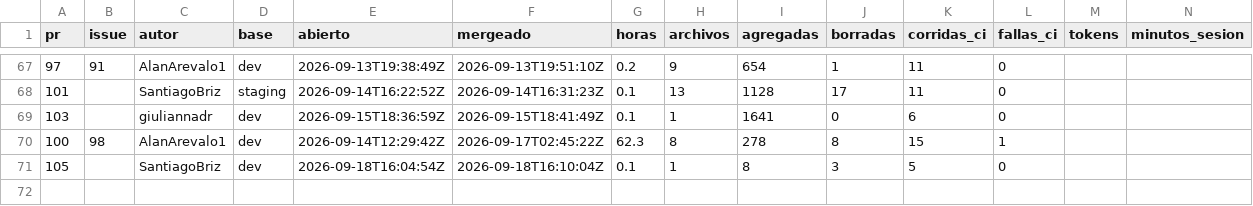
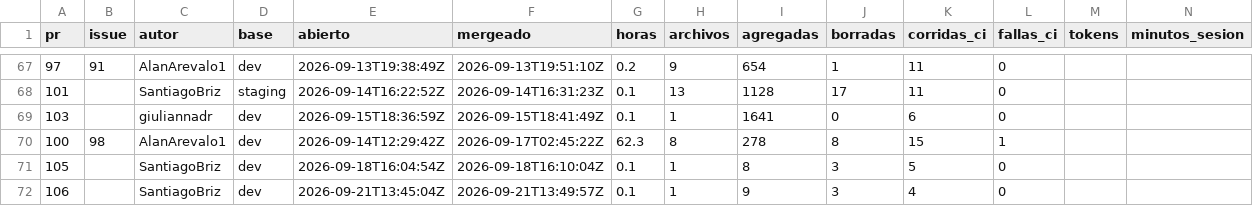
Before and after one commit to Coste-AR/CosteAR-admin, a CSV file: docs/metricas/prs.csv, drawn as a sheet; only a part is shown, gaps mark what is left out; rows hold the shown columns only; the diff names each change by its address in the sheet, - before the commit and + after, or states it on an @@ line.

```diff
--- a/docs/metricas/prs.csv
+++ b/docs/metricas/prs.csv
+row 72: 106 |  | SantiagoBriz | dev | 2026-09-21T13:45:04Z | 2026-09-21T13:49:57Z | 0.1 | 1 | 9 | 3 | 4 | 0
```
